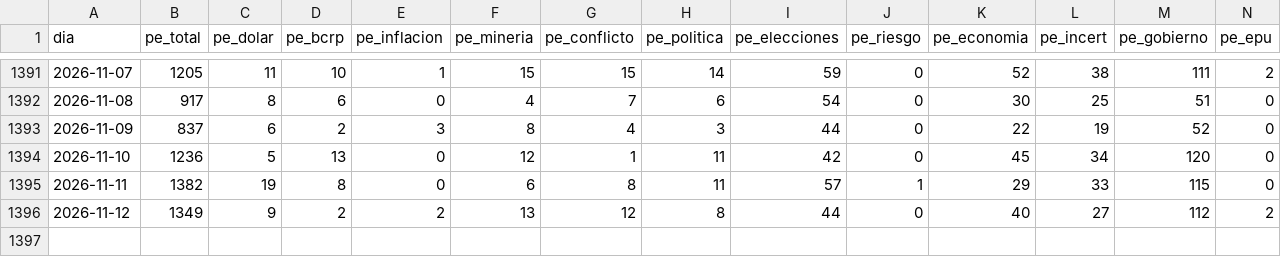
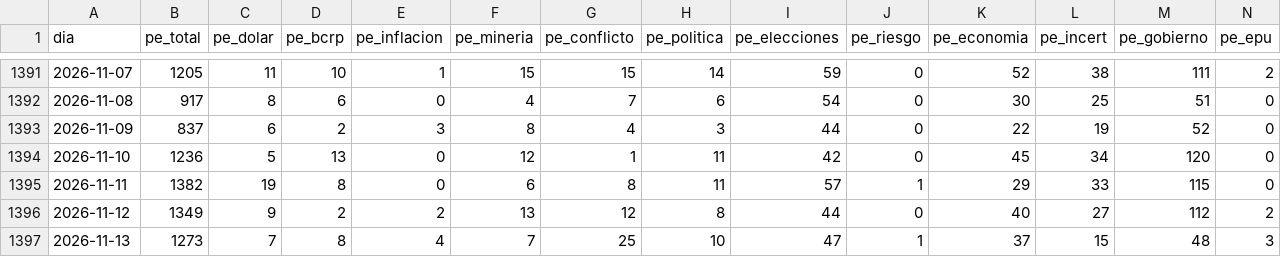
Before and after one commit to Wagustin/macro-data-explorer, a CSV file: data/torneo/noticias-rasgos.csv, drawn as a sheet; only a part is shown, gaps mark what is left out; rows hold the shown columns only; the diff names each change by its address in the sheet, - before the commit and + after, or states it on an @@ line.

Commit message:
data(torneo): noticias del día 2026-11-13

```diff
--- a/data/torneo/noticias-rasgos.csv
+++ b/data/torneo/noticias-rasgos.csv
+row 1397: 2026-11-13 | 1273 | 7 | 8 | 4 | 7 | 25 | 10 | 47 | 1 | 37 | 15 | 48 | 3
```
